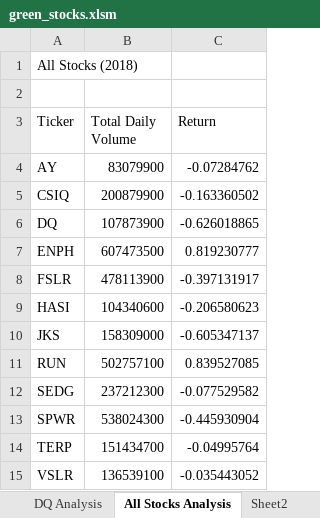
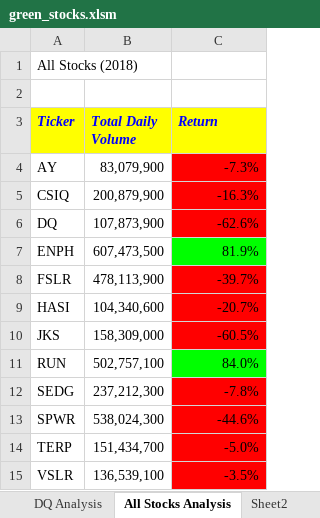
Before and after one commit to Josna-Aykkara/Stock-analysis., an Excel workbook: green_stocks.xlsm, sheet All Stocks Analysis, drawn as a sheet; values as stored, in another font and other column widths than the file's, no borders; the diff names each change by its address in the sheet, - before the commit and + after, or states it on an @@ line.

Commit message:
Add files via upload
Color coded values negative and positive

```diff
--- a/green_stocks.xlsm (sheet All Stocks Analysis)
+++ b/green_stocks.xlsm (sheet All Stocks Analysis)
@@ A3:C3 fill: none → #FFFF00, bold: off → on, italic: off → on, text colour: black → #0000FF @@
-B4 (Total Daily Volume): 83079900
+B4 (Total Daily Volume): 83,079,900
-C4 (Return): -0.07284762
+C4 (Return): -7.3%
-C4:C6 fill: none
+C4:C6 fill: #FF0000
-B5 (Total Daily Volume): 200879900
+B5 (Total Daily Volume): 200,879,900
-C5 (Return): -0.163360502
+C5 (Return): -16.3%
-B6 (Total Daily Volume): 107873900
+B6 (Total Daily Volume): 107,873,900
-C6 (Return): -0.626018865
+C6 (Return): -62.6%
-B7 (Total Daily Volume): 607473500
+B7 (Total Daily Volume): 607,473,500
-C7 (Return): 0.819230777
+C7 (Return): 81.9%
-C7 fill: none
+C7 fill: #00FF00
-B8 (Total Daily Volume): 478113900
+B8 (Total Daily Volume): 478,113,900
-C8 (Return): -0.397131917
+C8 (Return): -39.7%
-C8:C10 fill: none
+C8:C10 fill: #FF0000
-B9 (Total Daily Volume): 104340600
+B9 (Total Daily Volume): 104,340,600
-C9 (Return): -0.206580623
+C9 (Return): -20.7%
-B10 (Total Daily Volume): 158309000
+B10 (Total Daily Volume): 158,309,000
-C10 (Return): -0.605347137
+C10 (Return): -60.5%
-B11 (Total Daily Volume): 502757100
+B11 (Total Daily Volume): 502,757,100
-C11 (Return): 0.839527085
+C11 (Return): 84.0%
-C11 fill: none
+C11 fill: #00FF00
-B12 (Total Daily Volume): 237212300
+B12 (Total Daily Volume): 237,212,300
-C12 (Return): -0.077529582
+C12 (Return): -7.8%
-C12:C15 fill: none
+C12:C15 fill: #FF0000
-B13 (Total Daily Volume): 538024300
+B13 (Total Daily Volume): 538,024,300
-C13 (Return): -0.445930904
+C13 (Return): -44.6%
-B14 (Total Daily Volume): 151434700
+B14 (Total Daily Volume): 151,434,700
-C14 (Return): -0.04995764
+C14 (Return): -5.0%
-B15 (Total Daily Volume): 136539100
+B15 (Total Daily Volume): 136,539,100
-C15 (Return): -0.035443052
+C15 (Return): -3.5%
```
Also changed, not shown: sheet Sheet2.
